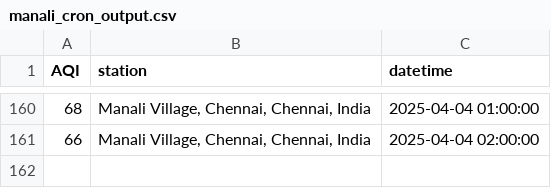
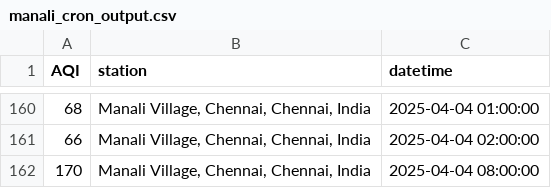
Before and after one commit to KrishnenduMR/ChennaiAir, a CSV file: data/cron_job_data/manali_cron_output.csv, drawn as a sheet; only a part is shown, gaps mark what is left out.

```diff
--- a/data/cron_job_data/manali_cron_output.csv
+++ b/data/cron_job_data/manali_cron_output.csv
@@ -161 +161,2 @@ AQI,station,datetime
 66,"Manali Village, Chennai, Chennai, India",2025-04-04 02:00:00
+170,"Manali Village, Chennai, Chennai, India",2025-04-04 08:00:00
```
Also changed, not shown: data/cron_job_data/velachery_cron_output.csv, static/data/alandur_cron_output.csv, 2 other files.
